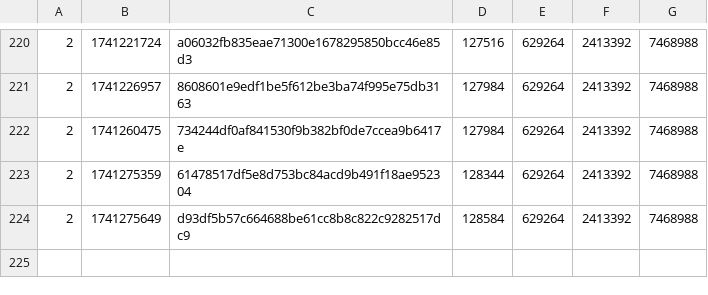
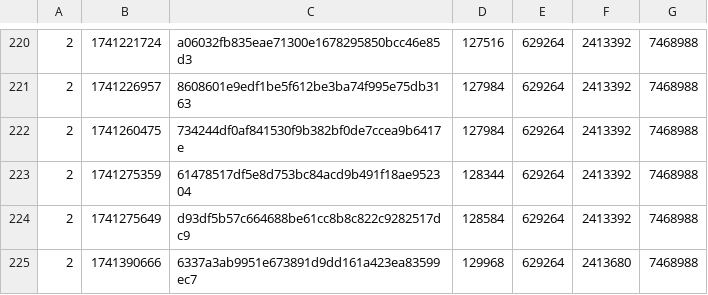
Before and after one commit to SAT-R/sa1, a CSV file: reports/progress-sa1-nonmatching.csv, drawn as a sheet; only a part is shown, gaps mark what is left out; the diff names each change by its address in the sheet, - before the commit and + after, or states it on an @@ line.

```diff
--- a/reports/progress-sa1-nonmatching.csv
+++ b/reports/progress-sa1-nonmatching.csv
+row 225: 2 | 1741390666 | 6337a3ab9951e673891d9dd161a423ea83599ec7 | 129968 | 629264 | 2413680 | 7468988
```
Also changed, not shown: reports/progress-sa1-matching.csv, 2 other files.
